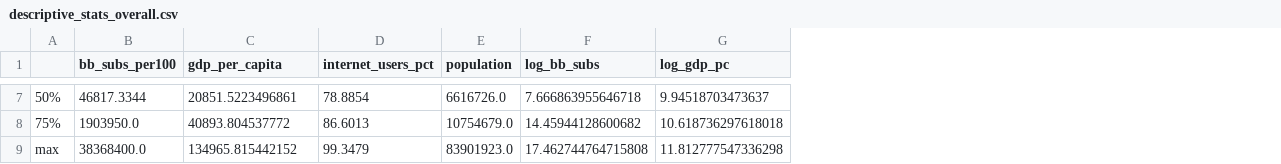
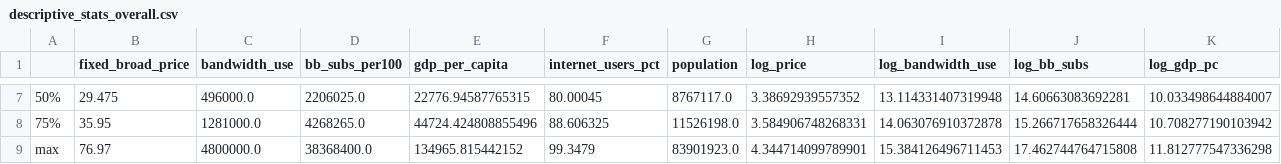
Before and after one commit to sorujov/Broadband-Demand-Elasticity, a CSV file: results/tables/descriptive_stats_overall.csv, drawn as a sheet; only a part is shown, gaps mark what is left out; addresses are those after the commit; the diff covers the shown part only; the diff names each change by its address in the sheet, - before the commit and + after, or states it on an @@ line.

```diff
--- a/results/tables/descriptive_stats_overall.csv
+++ b/results/tables/descriptive_stats_overall.csv
+column B (fixed_broad_price), rows 7-9: 29.475 | 35.95 | 76.97
+column C (bandwidth_use), rows 7-9: 496000.0 | 1281000.0 | 4800000.0
+column H (log_price), rows 7-9: 3.38692939557352 | 3.584906748268331 | 4.344714099789901
+column I (log_bandwidth_use), rows 7-9: 13.114331407319948 | 14.063076910372878 | 15.384126496711453
-D7 (bb_subs_per100): 46817.3344
+D7 (bb_subs_per100): 2206025.0
-E7 (gdp_per_capita): 20851.5223496861
+E7 (gdp_per_capita): 22776.94587765315
-F7 (internet_users_pct): 78.8854
+F7 (internet_users_pct): 80.00045
-G7 (population): 6616726.0
+G7 (population): 8767117.0
-J7 (log_bb_subs): 7.666863955646718
+J7 (log_bb_subs): 14.60663083692281
-K7 (log_gdp_pc): 9.94518703473637
+K7 (log_gdp_pc): 10.033498644884007
-D8 (bb_subs_per100): 1903950.0
+D8 (bb_subs_per100): 4268265.0
-E8 (gdp_per_capita): 40893.804537772
+E8 (gdp_per_capita): 44724.424808855496
-F8 (internet_users_pct): 86.6013
+F8 (internet_users_pct): 88.606325
-G8 (population): 10754679.0
+G8 (population): 11526198.0
-J8 (log_bb_subs): 14.45944128600682
+J8 (log_bb_subs): 15.266717658326444
-K8 (log_gdp_pc): 10.618736297618018
+K8 (log_gdp_pc): 10.708277190103942
```
Also changed, not shown: 26 edited cells elsewhere in this file, data/processed/descriptive_stats_by_region.csv, results/tables/baseline_regression_comparison.csv, 57 other files.
